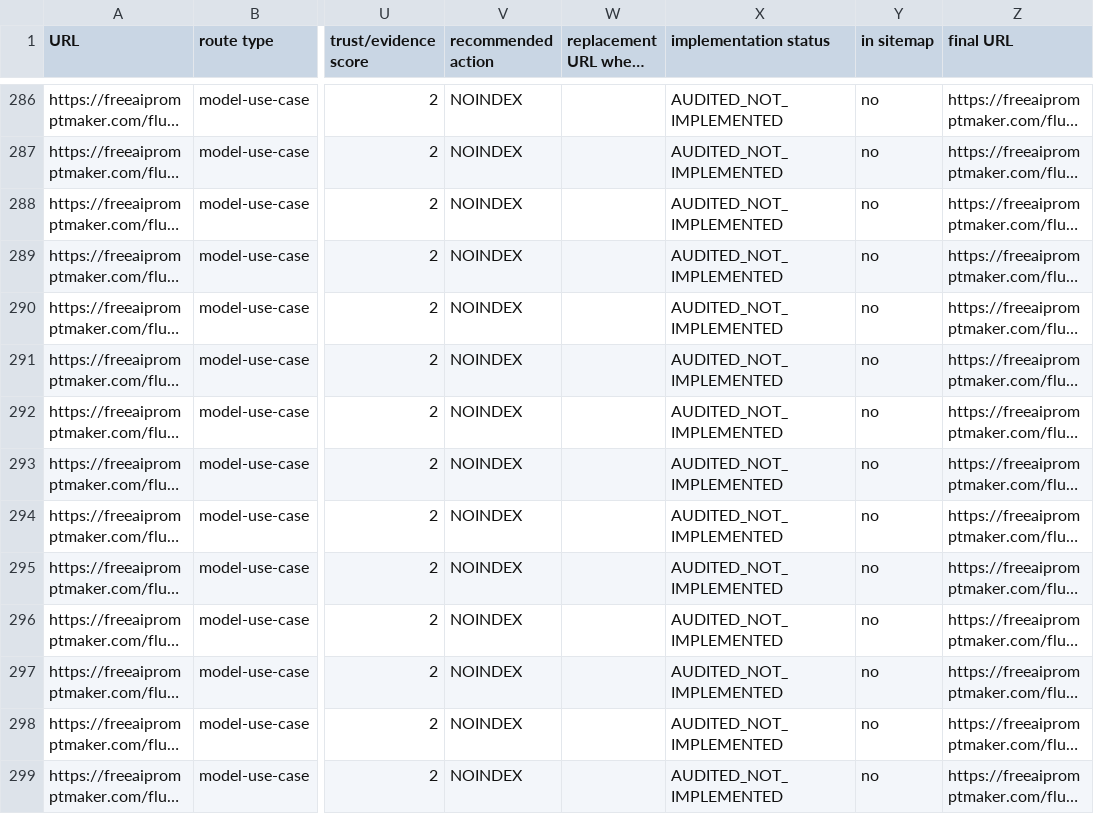
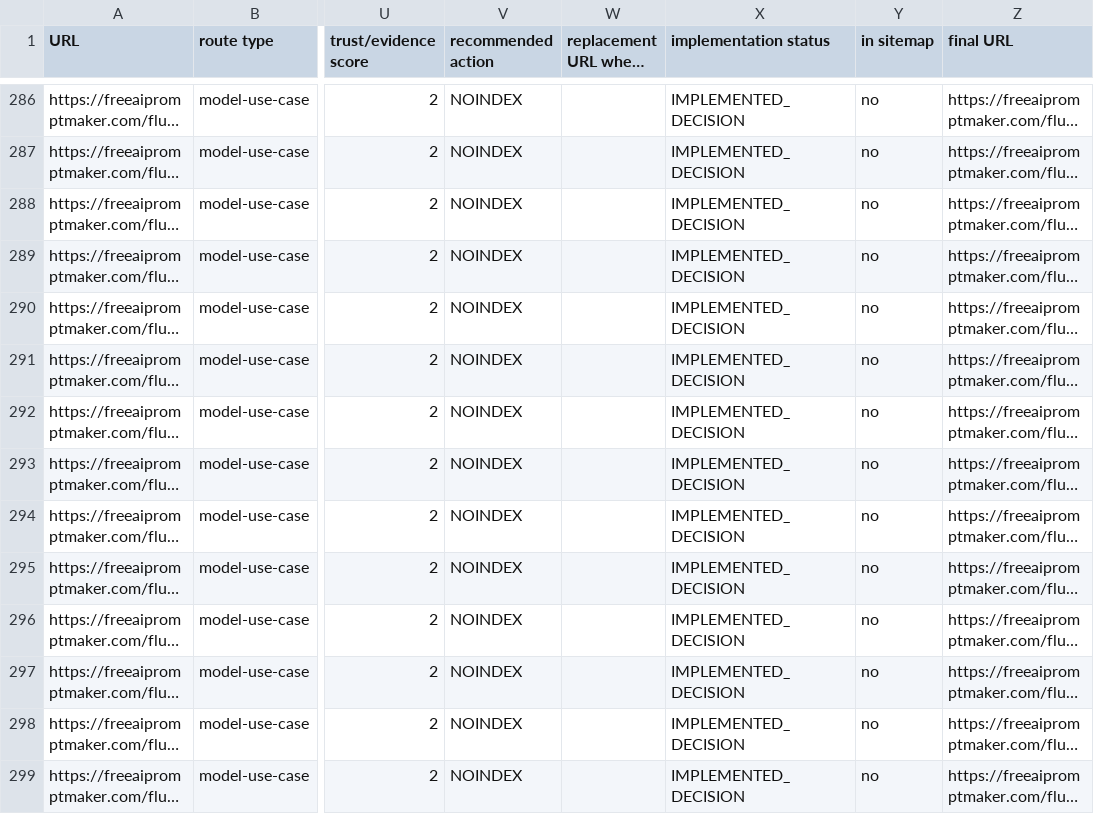
Before and after one commit to IIMugi/freeaipromptmaker, a CSV file: docs/adsense-rebuild/URL_INVENTORY.csv, drawn as a sheet; only a part is shown, gaps mark what is left out; long unchanged cells end in …; the diff covers the shown part only; the diff names each change by its address in the sheet, - before the commit and + after, or states it on an @@ line.

```diff
--- a/docs/adsense-rebuild/URL_INVENTORY.csv
+++ b/docs/adsense-rebuild/URL_INVENTORY.csv
-X286:X299 (implementation status): AUDITED_NOT_IMPLEMENTED
+X286:X299 (implementation status): IMPLEMENTED_DECISION
```
Also changed, not shown: 154 edited cells elsewhere in this file, docs/adsense-rebuild/CONTENT_DECISIONS.csv, 25 other files.
